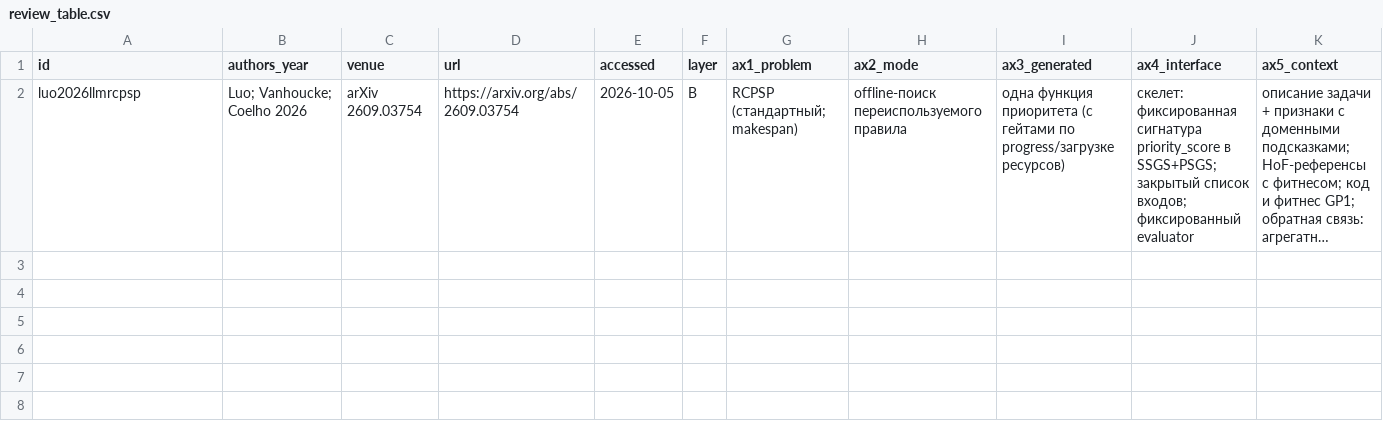
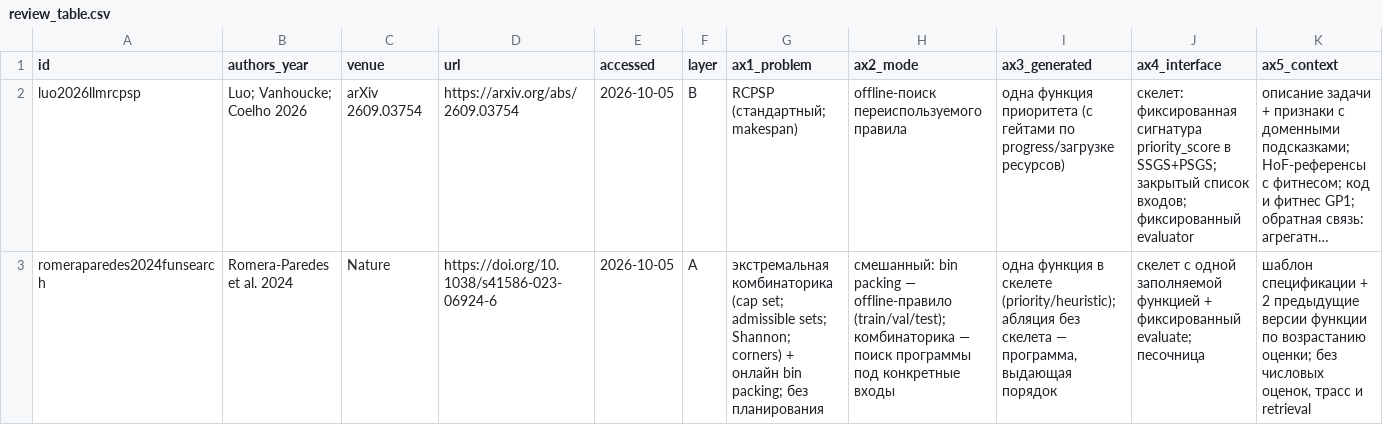
Before and after one commit to AISheduling/DSL_to_heuristics_process, a CSV file: docs/literature-review/review_table.csv, drawn as a sheet; only a part is shown; long unchanged cells end in …; rows hold the shown columns only; the diff names each change by its address in the sheet, - before the commit and + after, or states it on an @@ line.

Commit message:
docs(literature-review): add review card for Romera-Paredes et al. 2024 (FunSearch)

```diff
--- a/docs/literature-review/review_table.csv
+++ b/docs/literature-review/review_table.csv
+row 3: romeraparedes2024funsearch | Romera-Paredes et al. 2024 | Nature | https://doi.org/10.1038/s41586-023-06924-6 | 2026-10-05 | A | экстремальная комбинаторика (cap set; admissible sets; Shannon; corners) + онлайн bin packing; без планирования | смешанный: bin packing — offline-правило (train/val/test); комбинаторика — поиск программы под конкретные входы | одна функция в скелете (priority/heuristic); абляция без скелета — программа, выдающая порядок | скелет с одной заполняемой функцией + фиксированный evaluate; песочница | шаблон спецификации + 2 предыдущие версии функции по возрастанию оценки; без числовых оценок, трасс и retrieval
```
Also changed, not shown: 1 other file.
